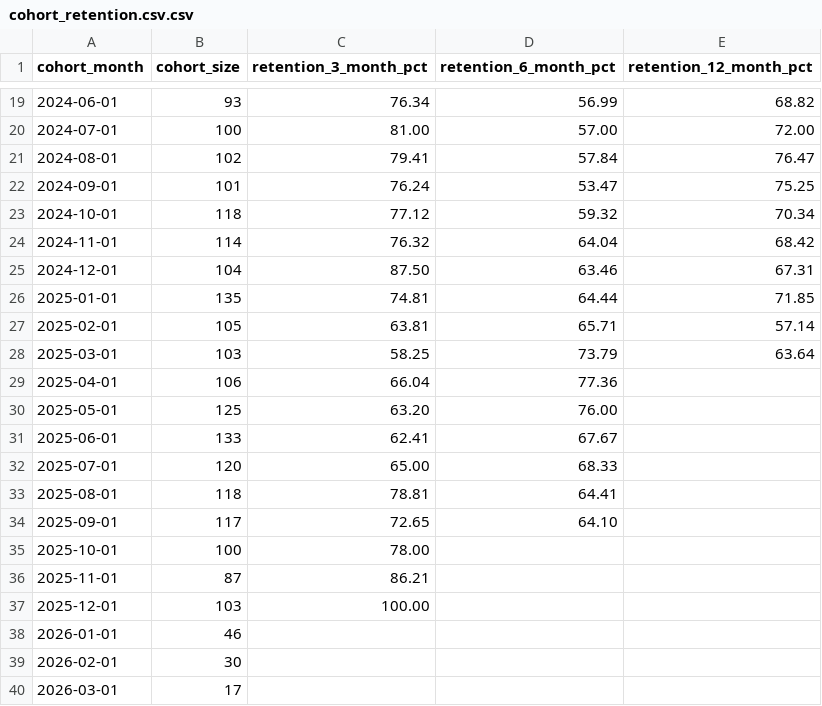
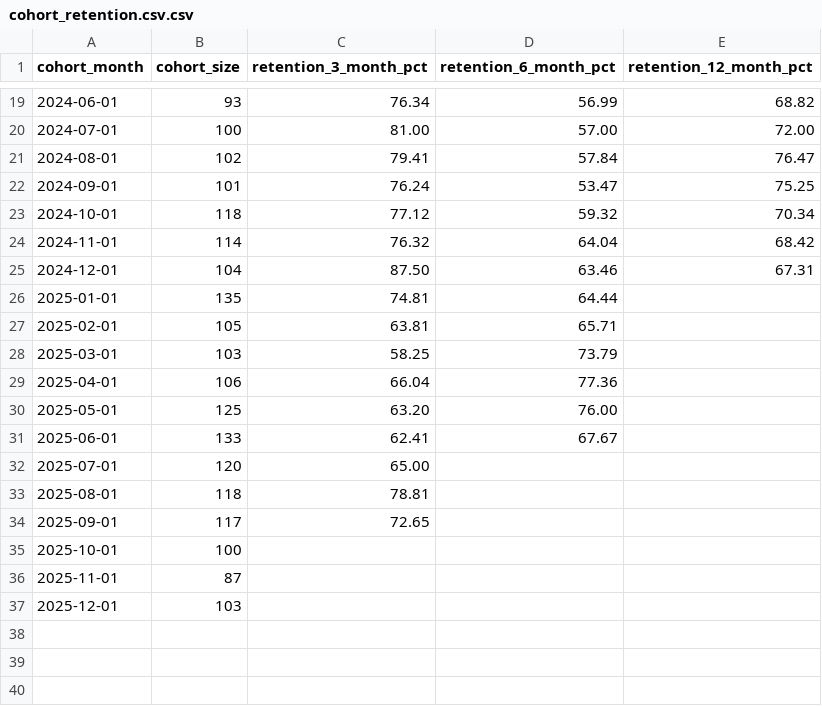
Before and after one commit to Bikaspoudel0834/saas_customer_churn_project, a CSV file: visuals/cohort_retention.csv.csv, drawn as a sheet; only a part is shown, gaps mark what is left out.

Commit message:
Finalize SaaS churn analysis with corrected retention metrics
Updated churn, cancellation, industry retention, cohort retention, and product usage analysis using the December 31, 2025 cutoff. Replaced affected visuals and updated the README and business insights with the corrected results.

```diff
--- a/visuals/cohort_retention.csv.csv
+++ b/visuals/cohort_retention.csv.csv
@@ -25,5 +25,5 @@
 2024-12-01,104,87.50,63.46,67.31
-2025-01-01,135,74.81,64.44,71.85
-2025-02-01,105,63.81,65.71,57.14
-2025-03-01,103,58.25,73.79,63.64
+2025-01-01,135,74.81,64.44,
+2025-02-01,105,63.81,65.71,
+2025-03-01,103,58.25,73.79,
 2025-04-01,106,66.04,77.36,
@@ -31,10 +31,7 @@
 2025-06-01,133,62.41,67.67,
-2025-07-01,120,65.00,68.33,
-2025-08-01,118,78.81,64.41,
-2025-09-01,117,72.65,64.10,
-2025-10-01,100,78.00,,
-2025-11-01,87,86.21,,
-2025-12-01,103,100.00,,
-2026-01-01,46,,,
-2026-02-01,30,,,
-2026-03-01,17,,,
+2025-07-01,120,65.00,,
+2025-08-01,118,78.81,,
+2025-09-01,117,72.65,,
+2025-10-01,100,,,
+2025-11-01,87,,,
+2025-12-01,103,,,
```
Also changed, not shown: visuals/ended_rate_by_industry.csv.csv, visuals/monthly_churn_rate.csv.csv, 9 other files.
